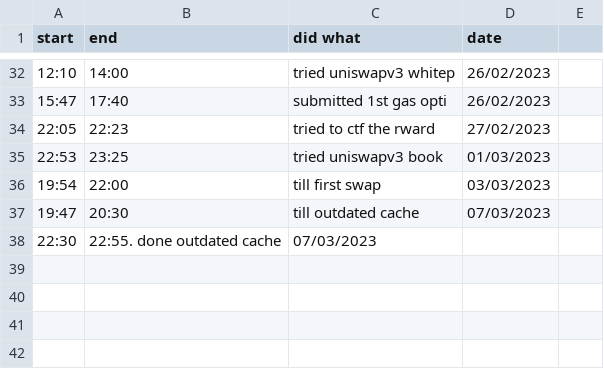
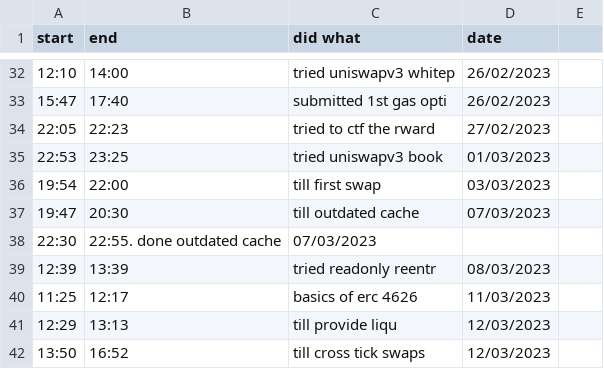
Before and after one commit to JADcooler/web3_notes, a CSV file: progress.csv, drawn as a sheet; only a part is shown, gaps mark what is left out; the diff names each change by its address in the sheet, - before the commit and + after, or states it on an @@ line.

Commit message:
sad lyfe tried uniswap book T_T

```diff
--- a/progress.csv
+++ b/progress.csv
+row 39: 12:39 | 13:39 | tried readonly reentr | 08/03/2023
+row 40: 11:25 | 12:17 | basics of erc 4626 | 11/03/2023
+row 41: 12:29 | 13:13 | till provide liqu | 12/03/2023
+row 42: 13:50 | 16:52 | till cross tick swaps | 12/03/2023
```
Also changed, not shown: 3 other files.
